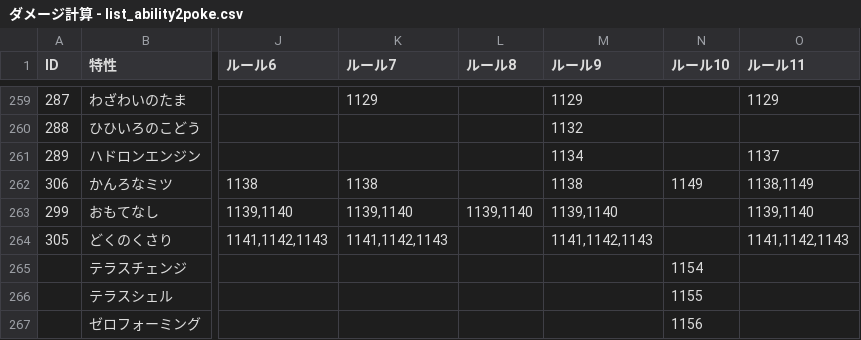
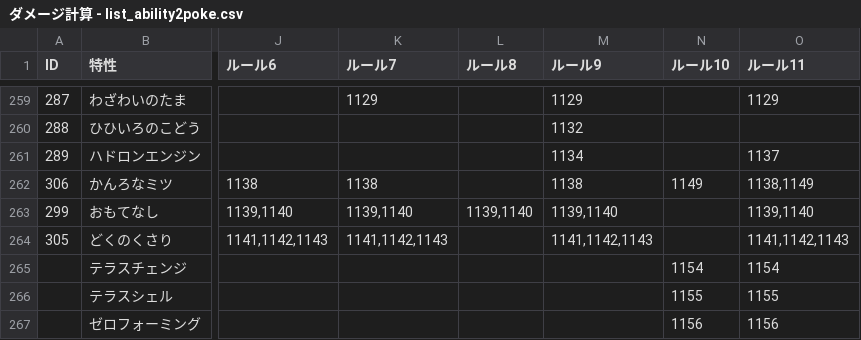
Before and after one commit to kosakasakas/kosakasakas.github.io, a CSV file: pokelist/db/ダメージ計算 - list_ability2poke.csv, drawn as a sheet; only a part is shown, gaps mark what is left out; the diff names each change by its address in the sheet, - before the commit and + after, or states it on an @@ line.

```diff
--- a/pokelist/db/ダメージ計算 - list_ability2poke.csv
+++ b/pokelist/db/ダメージ計算 - list_ability2poke.csv
-O265 (ルール11): (empty)
+O265 (ルール11): 1154
-O266 (ルール11): (empty)
+O266 (ルール11): 1155
-O267 (ルール11): (empty)
+O267 (ルール11): 1156
```
Also changed, not shown: pokelist/db/ダメージ計算 - def_dex_paldea.csv, pokelist/db/ダメージ計算 - list_move2poke.csv, 1 other file.
